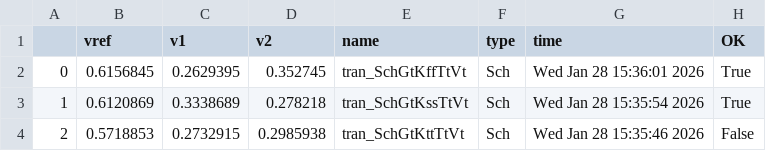
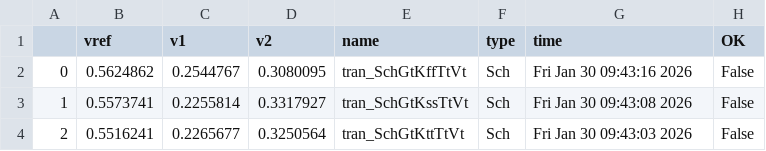
Before and after one commit to analogicus/lelo_svod_sky130A, a CSV file: sim/LELO_SVOD_VTREF/results/tran_Sch_ntc.csv, drawn as a sheet.

```diff
--- a/sim/LELO_SVOD_VTREF/results/tran_Sch_ntc.csv
+++ b/sim/LELO_SVOD_VTREF/results/tran_Sch_ntc.csv
@@ -1,4 +1,4 @@
 ,vref,v1,v2,name,type,time,OK
-0,0.6156845,0.2629395,0.352745,tran_SchGtKffTtVt,Sch,Wed Jan 28 15:36:01 2026,True
-1,0.6120869,0.3338689,0.278218,tran_SchGtKssTtVt,Sch,Wed Jan 28 15:35:54 2026,True
-2,0.5718853,0.2732915,0.2985938,tran_SchGtKttTtVt,Sch,Wed Jan 28 15:35:46 2026,False
+0,0.5624862,0.2544767,0.3080095,tran_SchGtKffTtVt,Sch,Fri Jan 30 09:43:16 2026,False
+1,0.5573741,0.2255814,0.3317927,tran_SchGtKssTtVt,Sch,Fri Jan 30 09:43:08 2026,False
+2,0.5516241,0.2265677,0.3250564,tran_SchGtKttTtVt,Sch,Fri Jan 30 09:43:03 2026,False
```
Also changed, not shown: sim/LELO_SVOD_VTREF/results/output.csv, sim/LELO_SVOD_VTREF/results/tran_Sch_mc.csv, 10 other files.
